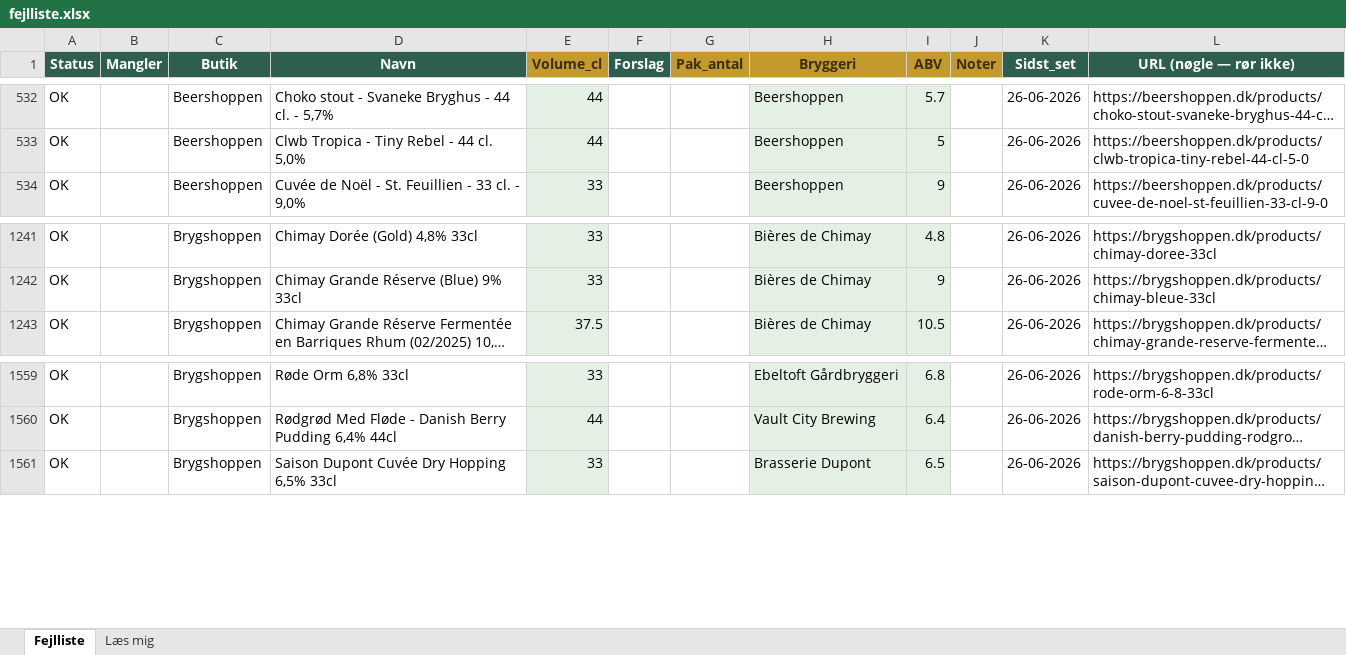
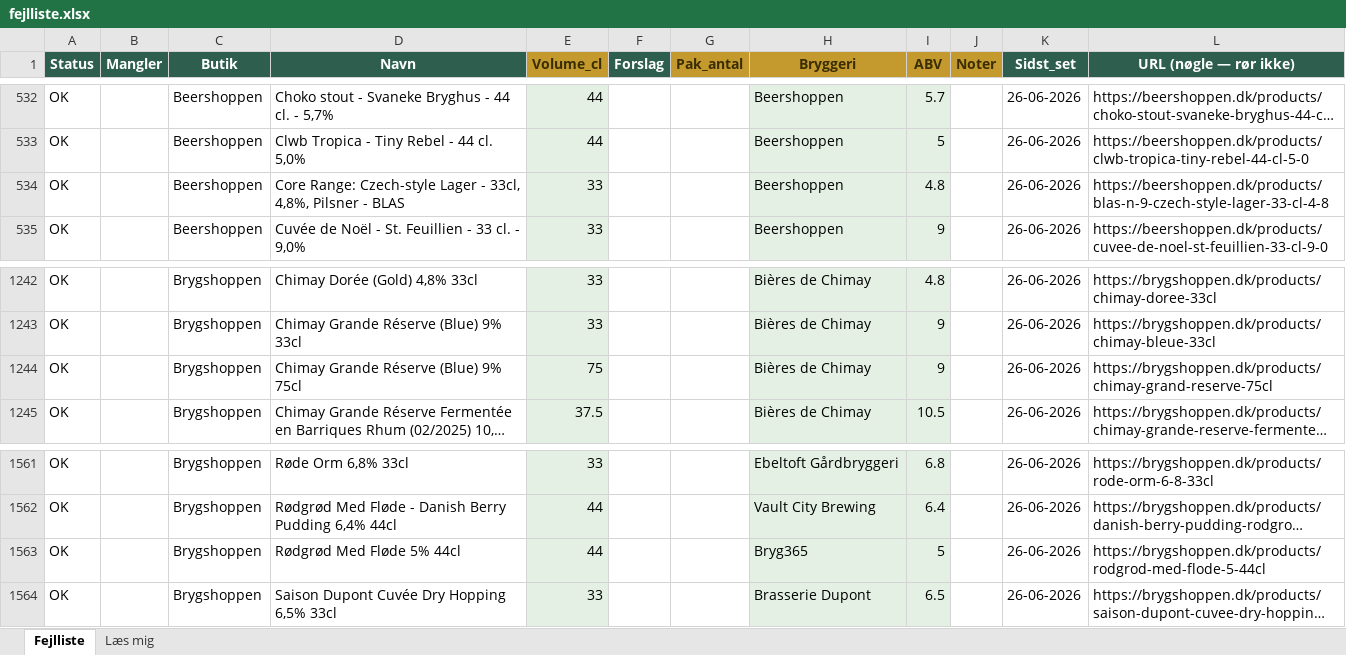
Before and after one commit to rasmus0705-star/beer-sniffer, an Excel workbook: fejlliste.xlsx, sheet Fejlliste, drawn as a sheet; only a part is shown, gaps mark what is left out; long unchanged cells end in …; values as stored, in another font and other column widths than the file's, no borders; the diff names each change by its address in the sheet, - before the commit and + after, or states it on an @@ line.

```diff
--- a/fejlliste.xlsx (sheet Fejlliste)
+++ b/fejlliste.xlsx (sheet Fejlliste)
+row 534: OK |  | Beershoppen | Core Range: Czech-style Lager - 33cl, 4,8%, Pilsner - BLAS | 33 |  |  | Beershoppen | 4.8 |  | 26-06-2026 | https://beershoppen.dk/products/blas-n-9-czech-style-lager-33-cl-4-8
+row 1244: OK |  | Brygshoppen | Chimay Grande Réserve (Blue) 9% 75cl | 75 |  |  | Bières de Chimay | 9 |  | 26-06-2026 | https://brygshoppen.dk/products/chimay-grand-reserve-75cl
+row 1563: OK |  | Brygshoppen | Rødgrød Med Fløde 5% 44cl | 44 |  |  | Bryg365 | 5 |  | 26-06-2026 | https://brygshoppen.dk/products/rodgrod-med-flode-5-44cl
```
Also changed, not shown: 2 other files.
